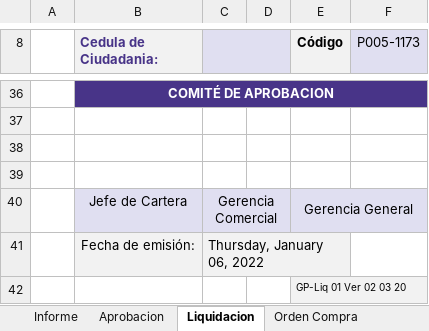
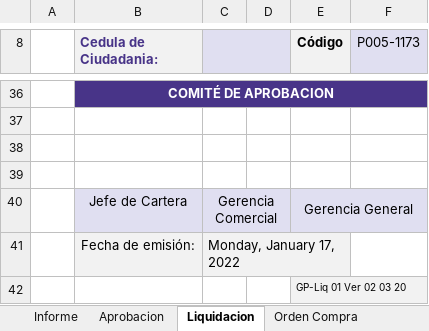
Before and after one commit to aigiler/promoautoecuador, an Excel workbook: gzl_reporte/report/Informe_Credito_Cobranza_plantilla.xlsx, sheet Liquidacion, drawn as a sheet; only a part is shown, gaps mark what is left out; values as stored, in another font and other column widths than the file's, no borders; charts and pictures not drawn; the diff names each change by its address in the sheet, - before the commit and + after, or states it on an @@ line.

```diff
--- a/gzl_reporte/report/Informe_Credito_Cobranza_plantilla.xlsx (sheet Liquidacion)
+++ b/gzl_reporte/report/Informe_Credito_Cobranza_plantilla.xlsx (sheet Liquidacion)
-C41: Thursday, January 06, 2022
+C41: Monday, January 17, 2022
```
Also changed, not shown: sheet Orden Compra, sheet Aprobacion, charts or pictures.
